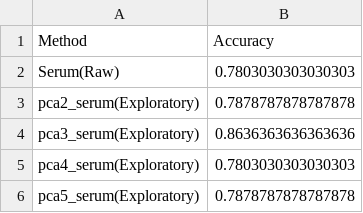
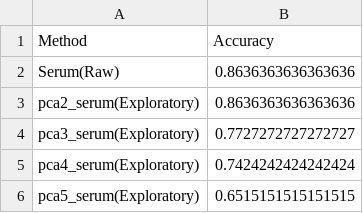
Before and after one commit to utshabkg/lung_cancer_biomarker, a CSV file: visualizations/curve/ours_serum.csv, drawn as a sheet.

```diff
--- a/visualizations/curve/ours_serum.csv
+++ b/visualizations/curve/ours_serum.csv
@@ -1,6 +1,6 @@
 Method,Accuracy
-Serum(Raw),0.7803030303030303
-pca2_serum(Exploratory),0.7878787878787878
-pca3_serum(Exploratory),0.8636363636363636
-pca4_serum(Exploratory),0.7803030303030303
-pca5_serum(Exploratory),0.7878787878787878
+Serum(Raw),0.8636363636363636
+pca2_serum(Exploratory),0.8636363636363636
+pca3_serum(Exploratory),0.7727272727272727
+pca4_serum(Exploratory),0.7424242424242424
+pca5_serum(Exploratory),0.6515151515151515
```
Also changed, not shown: final and best approach/Approach 1/output_removed2.csv, 7 other files.
